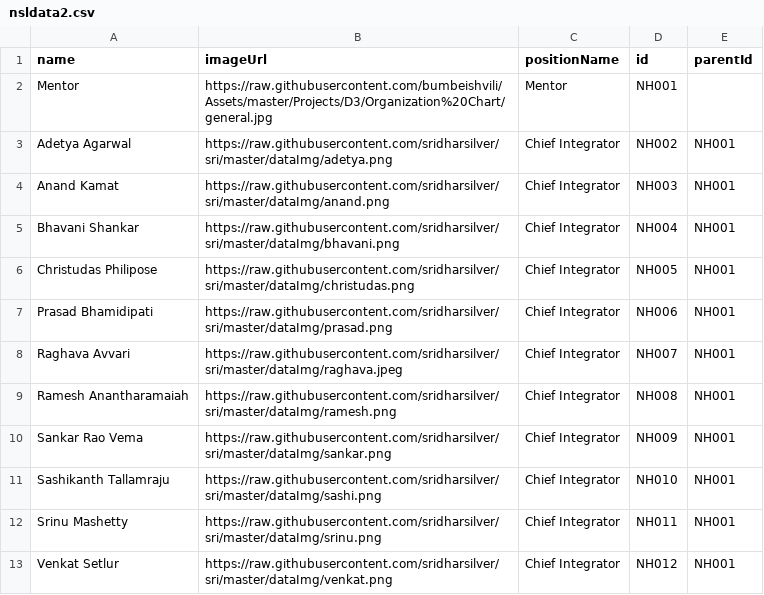
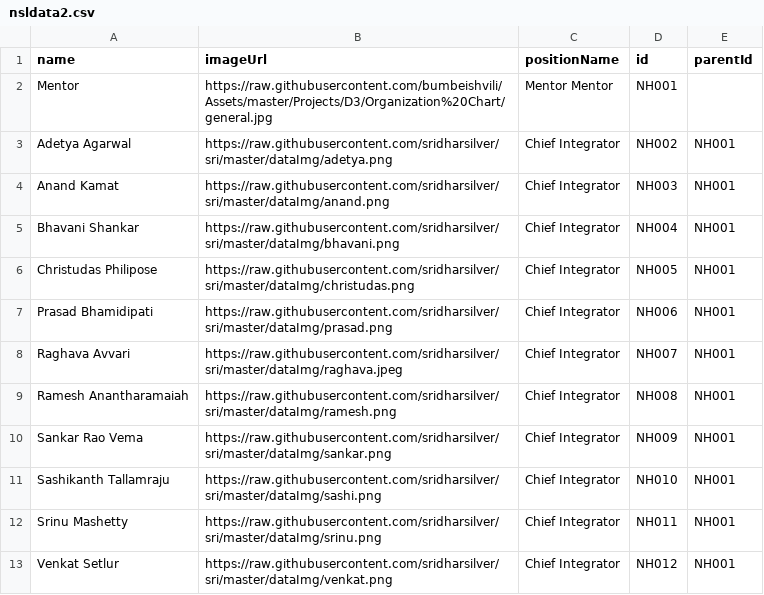
Before and after one commit to sridharsilver/sri, a CSV file: nsldata2.csv, drawn as a sheet.

Commit message:
Update nsldata2.csv

```diff
--- a/nsldata2.csv
+++ b/nsldata2.csv
@@ -1,3 +1,3 @@
 name,imageUrl,positionName,id,parentId
-Mentor,https://raw.githubusercontent.com/bumbeishvili/Assets/master/Projects/D3/Organization%20Chart/general.jpg,Mentor,NH001,
+Mentor,https://raw.githubusercontent.com/bumbeishvili/Assets/master/Projects/D3/Organization%20Chart/general.jpg,Mentor Mentor,NH001,
 Adetya Agarwal,https://raw.githubusercontent.com/sridharsilver/sri/master/dataImg/adetya.png,Chief Integrator,NH002,NH001
```
